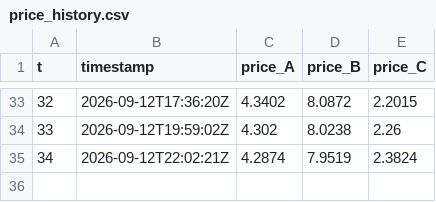
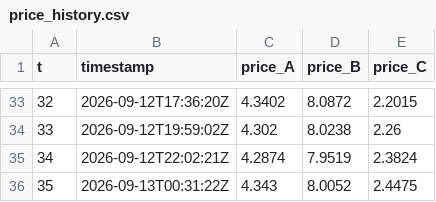
Before and after one commit to exofri/ensim-trade-center, a CSV file: market/price_history.csv, drawn as a sheet; only a part is shown, gaps mark what is left out; the diff names each change by its address in the sheet, - before the commit and + after, or states it on an @@ line.

```diff
--- a/market/price_history.csv
+++ b/market/price_history.csv
+row 36: 35 | 2026-09-13T00:31:22Z | 4.343 | 8.0052 | 2.4475
```
Also changed, not shown: 5 other files.
